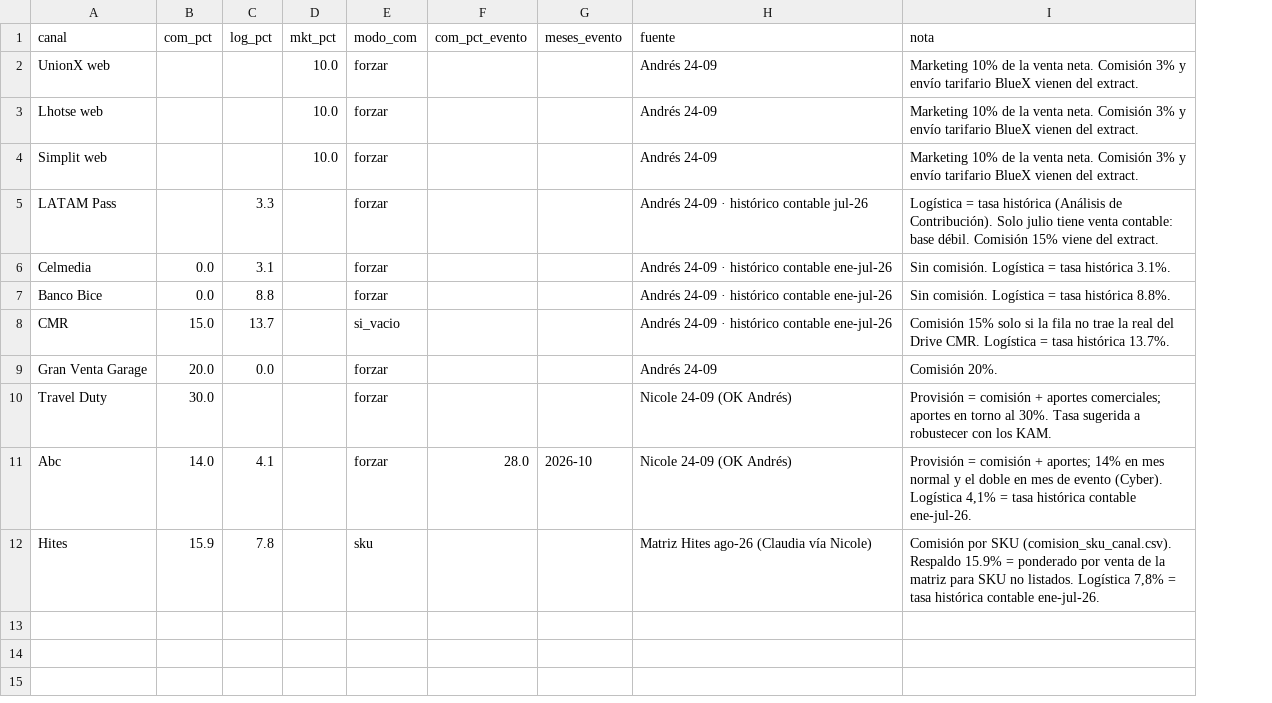
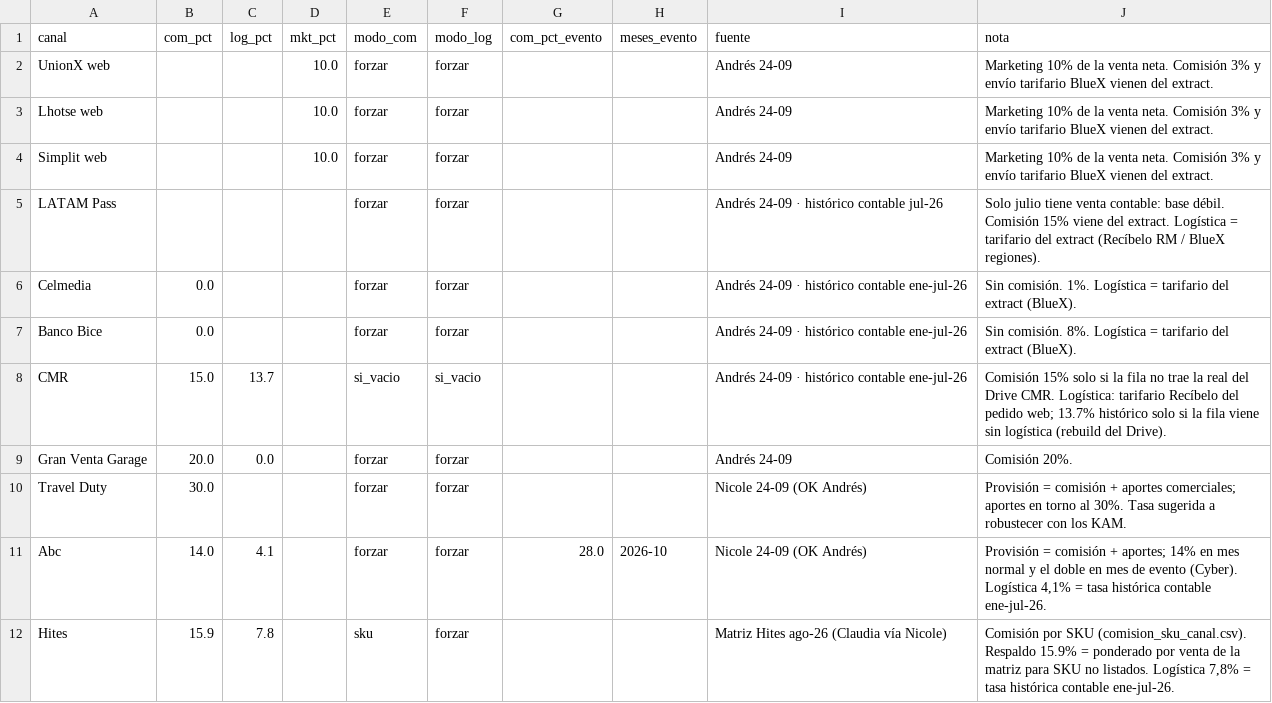
Before and after one commit to Andyunionx/unionx-dashboard, a CSV file: data/planillas/reglas_margen_final.csv, drawn as a sheet; addresses are those after the commit; the diff names each change by its address in the sheet, - before the commit and + after, or states it on an @@ line.

```diff
--- a/data/planillas/reglas_margen_final.csv
+++ b/data/planillas/reglas_margen_final.csv
+column F (modo_log), rows 2-12: forzar | forzar | forzar | forzar | forzar | forzar | si_vacio | forzar | forzar | forzar | forzar
-C5 (log_pct): 3.3
+C5 (log_pct): (empty)
-J5 (nota): Logística = tasa histórica (Análisis de Contribución). Solo julio tiene venta contable: base débil. Comisión 15% viene del extract.
+J5 (nota): Solo julio tiene venta contable: base débil. Comisión 15% viene del extract. Logística = tarifario del extract (Recíbelo RM / BlueX regiones).
-C6 (log_pct): 3.1
+C6 (log_pct): (empty)
-J6 (nota): Sin comisión. Logística = tasa histórica 3.1%.
+J6 (nota): Sin comisión. 1%. Logística = tarifario del extract (BlueX).
-C7 (log_pct): 8.8
+C7 (log_pct): (empty)
-J7 (nota): Sin comisión. Logística = tasa histórica 8.8%.
+J7 (nota): Sin comisión. 8%. Logística = tarifario del extract (BlueX).
-J8 (nota): …Drive CMR. Logística = tasa histórica 13.7%.
+J8 (nota): …Drive CMR. Logística: tarifario Recíbelo del pedido web; 13.7% histórico solo si la fila viene sin logística (rebuild del Drive).
```
Also changed, not shown: 4 other files.
